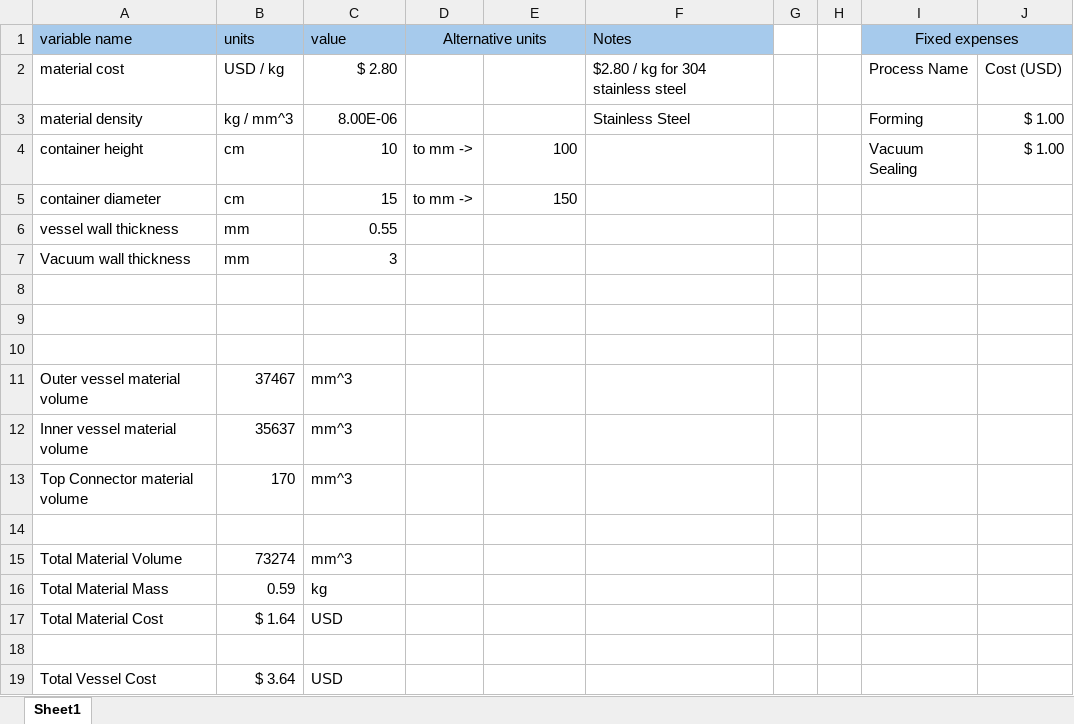
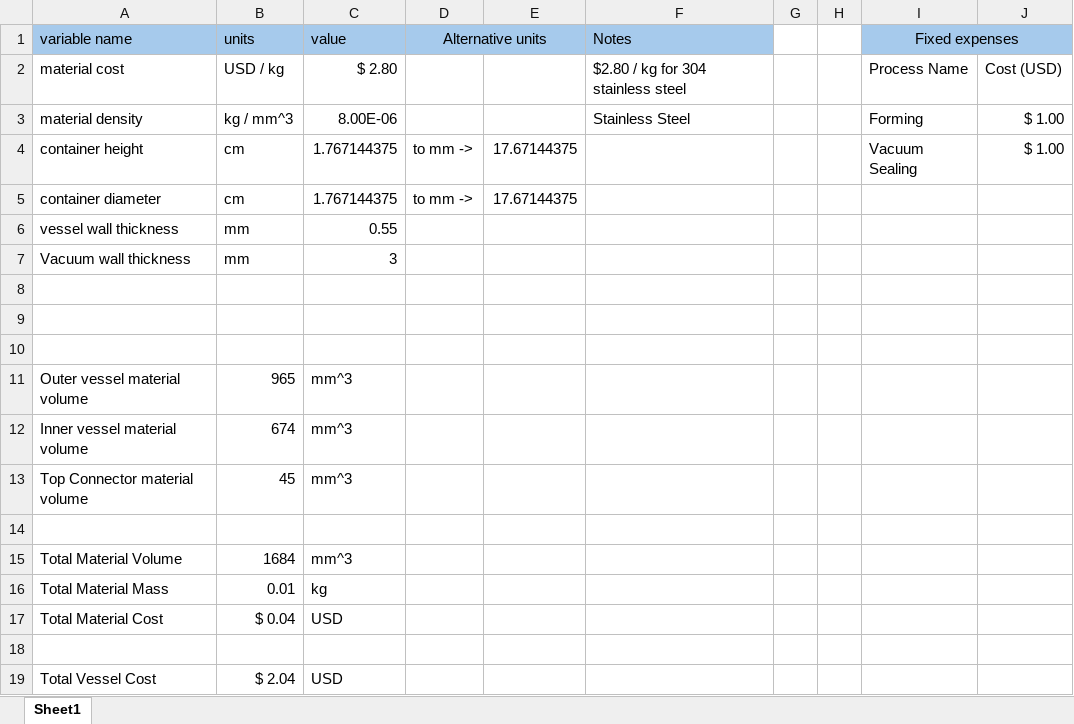
Before and after one commit to mbailey44/ASE6002PEK, an Excel workbook: Container_cost/container_cost.xlsx, sheet Sheet1, drawn as a sheet; values as stored, in another font and other column widths than the file's, no borders; the diff names each change by its address in the sheet, - before the commit and + after, or states it on an @@ line.

```diff
--- a/Container_cost/container_cost.xlsx (sheet Sheet1)
+++ b/Container_cost/container_cost.xlsx (sheet Sheet1)
-C4 (value): 10
+C4 (value): 1.767144375
-E4: 100
+E4: 17.67144375
-C5 (value): 15
+C5 (value): 1.767144375
-E5: 150
+E5: 17.67144375
-B11 (units): 37467
+B11 (units): 965
-B12 (units): 35637
+B12 (units): 674
-B13 (units): 170
+B13 (units): 45
-B15 (units): 73274
+B15 (units): 1684
-B16 (units): 0.59
+B16 (units): 0.01
-B17 (units): $ 1.64
+B17 (units): $ 0.04
-B19 (units): $ 3.64
+B19 (units): $ 2.04
```
Also changed, not shown: Battery_Capacity/Battery_Capacity.xlsx, Boils_per_Charge/Boils_per_Charge.xlsx, 30 other files.
